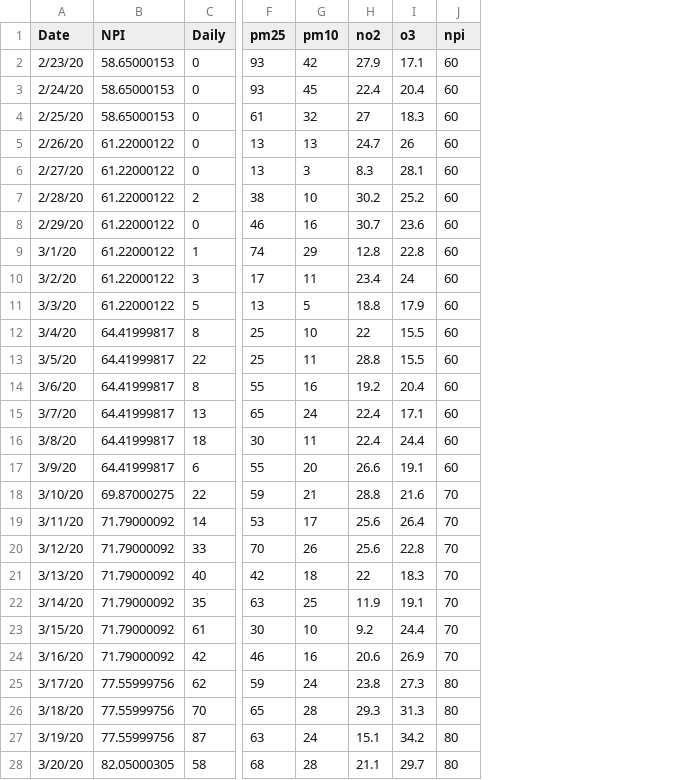
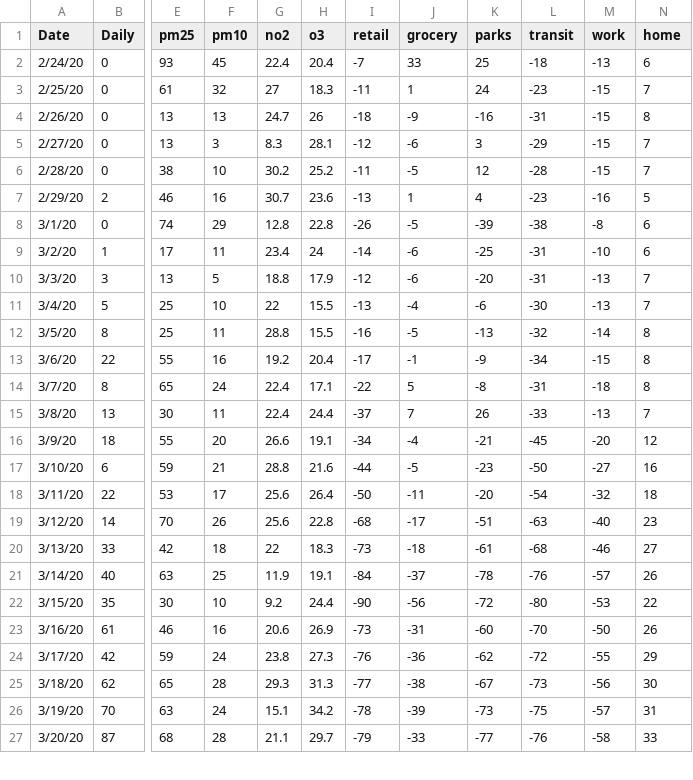
Before and after one commit to swimlala/AIM_MCRN_AirQuality, a CSV file: bologna_full.csv, drawn as a sheet; only a part is shown, gaps mark what is left out; removed rows and columns are numbered as before the commit, all else as after; rows hold the shown columns only; the diff covers the shown part only; the diff names each change by its address in the sheet, - before the commit and + after, or states it on an @@ line.

```diff
--- a/bologna_full.csv
+++ b/bologna_full.csv
-column B (NPI), rows 3-28: 58.65000153 | 58.65000153 | 61.22000122 | 61.22000122 | 61.22000122 | 61.22000122 | 61.22000122 | 61.22000122 | 61.22000122 | 64.41999817 | 64.41999817 | 64.41999817 | 64.41999817 | 64.41999817 | 64.41999817 | 69.87000275 | 71.79000092 | 71.79000092 | 71.79000092 | 71.79000092 | 71.79000092 | 71.79000092 | 77.55999756 | 77.55999756 | 77.55999756 | 82.05000305
-column J (npi), rows 3-28: 60 | 60 | 60 | 60 | 60 | 60 | 60 | 60 | 60 | 60 | 60 | 60 | 60 | 60 | 60 | 70 | 70 | 70 | 70 | 70 | 70 | 70 | 80 | 80 | 80 | 80
+column I (retail), rows 2-27: -7 | -11 | -18 | -12 | -11 | -13 | -26 | -14 | -12 | -13 | -16 | -17 | -22 | -37 | -34 | -44 | -50 | -68 | -73 | -84 | -90 | -73 | -76 | -77 | -78 | -79
+column J (grocery), rows 2-27: 33 | 1 | -9 | -6 | -5 | 1 | -5 | -6 | -6 | -4 | -5 | -1 | 5 | 7 | -4 | -5 | -11 | -17 | -18 | -37 | -56 | -31 | -36 | -38 | -39 | -33
+column K (parks), rows 2-27: 25 | 24 | -16 | 3 | 12 | 4 | -39 | -25 | -20 | -6 | -13 | -9 | -8 | 26 | -21 | -23 | -20 | -51 | -61 | -78 | -72 | -60 | -62 | -67 | -73 | -77
+column L (transit), rows 2-27: -18 | -23 | -31 | -29 | -28 | -23 | -38 | -31 | -31 | -30 | -32 | -34 | -31 | -33 | -45 | -50 | -54 | -63 | -68 | -76 | -80 | -70 | -72 | -73 | -75 | -76
+column M (work), rows 2-27: -13 | -15 | -15 | -15 | -15 | -16 | -8 | -10 | -13 | -13 | -14 | -15 | -18 | -13 | -20 | -27 | -32 | -40 | -46 | -57 | -53 | -50 | -55 | -56 | -57 | -58
+column N (home), rows 2-27: 6 | 7 | 8 | 7 | 7 | 5 | 6 | 6 | 7 | 7 | 8 | 8 | 8 | 7 | 12 | 16 | 18 | 23 | 27 | 26 | 22 | 26 | 29 | 30 | 31 | 33
-row 2: 2/23/20 | 58.65000153 | 0 | 93 | 42 | 27.9 | 17.1 | 60
-B6 (Daily): 2
+B6 (Daily): 0
-B7 (Daily): 0
+B7 (Daily): 2
-B8 (Daily): 1
+B8 (Daily): 0
-B9 (Daily): 3
+B9 (Daily): 1
-B10 (Daily): 5
+B10 (Daily): 3
-B11 (Daily): 8
+B11 (Daily): 5
-B12 (Daily): 22
+B12 (Daily): 8
-B13 (Daily): 8
+B13 (Daily): 22
-B14 (Daily): 13
+B14 (Daily): 8
-B15 (Daily): 18
+B15 (Daily): 13
-B16 (Daily): 6
+B16 (Daily): 18
-B17 (Daily): 22
+B17 (Daily): 6
-B18 (Daily): 14
+B18 (Daily): 22
-B19 (Daily): 33
+B19 (Daily): 14
-B20 (Daily): 40
+B20 (Daily): 33
-B21 (Daily): 35
+B21 (Daily): 40
-B22 (Daily): 61
+B22 (Daily): 35
-B23 (Daily): 42
+B23 (Daily): 61
-B24 (Daily): 62
+B24 (Daily): 42
-B25 (Daily): 70
+B25 (Daily): 62
-B26 (Daily): 87
+B26 (Daily): 70
-B27 (Daily): 58
+B27 (Daily): 87
```
Also changed, not shown: 118 edited cells elsewhere in this file, brescia_full.csv, milan_full.csv, 7 other files.
